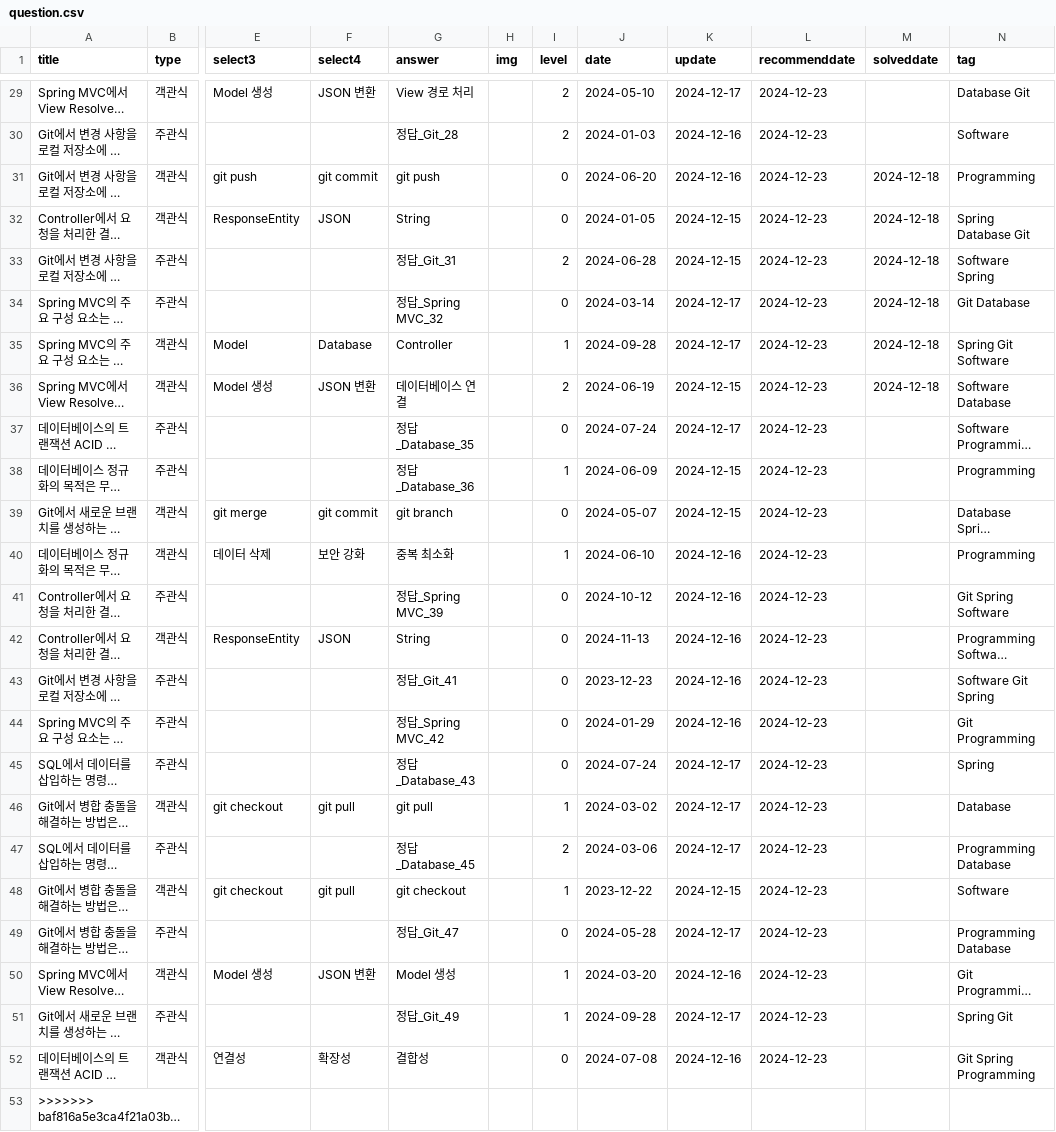
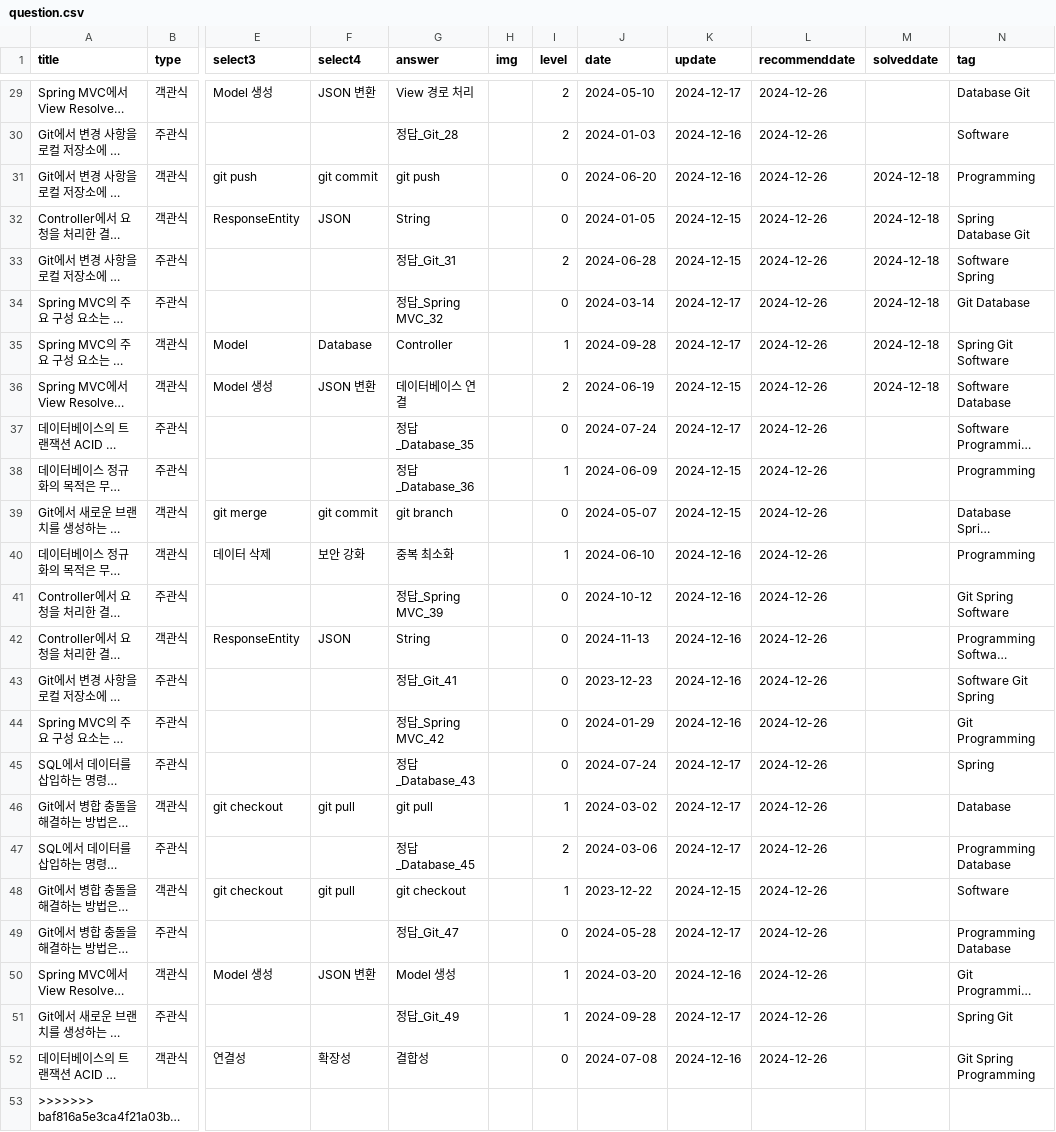
Before and after one commit to HowAboutQuestion/Legacy-HowAboutQuestion, a CSV file: public/question.csv, drawn as a sheet; only a part is shown, gaps mark what is left out; long unchanged cells end in …; the diff covers the shown part only; the diff names each change by its address in the sheet, - before the commit and + after, or states it on an @@ line.

```diff
--- a/public/question.csv
+++ b/public/question.csv
-L29:L52 (recommenddate): 2024-12-23
+L29:L52 (recommenddate): 2024-12-26
```
Also changed, not shown: 30 edited cells elsewhere in this file, 3 other files.
